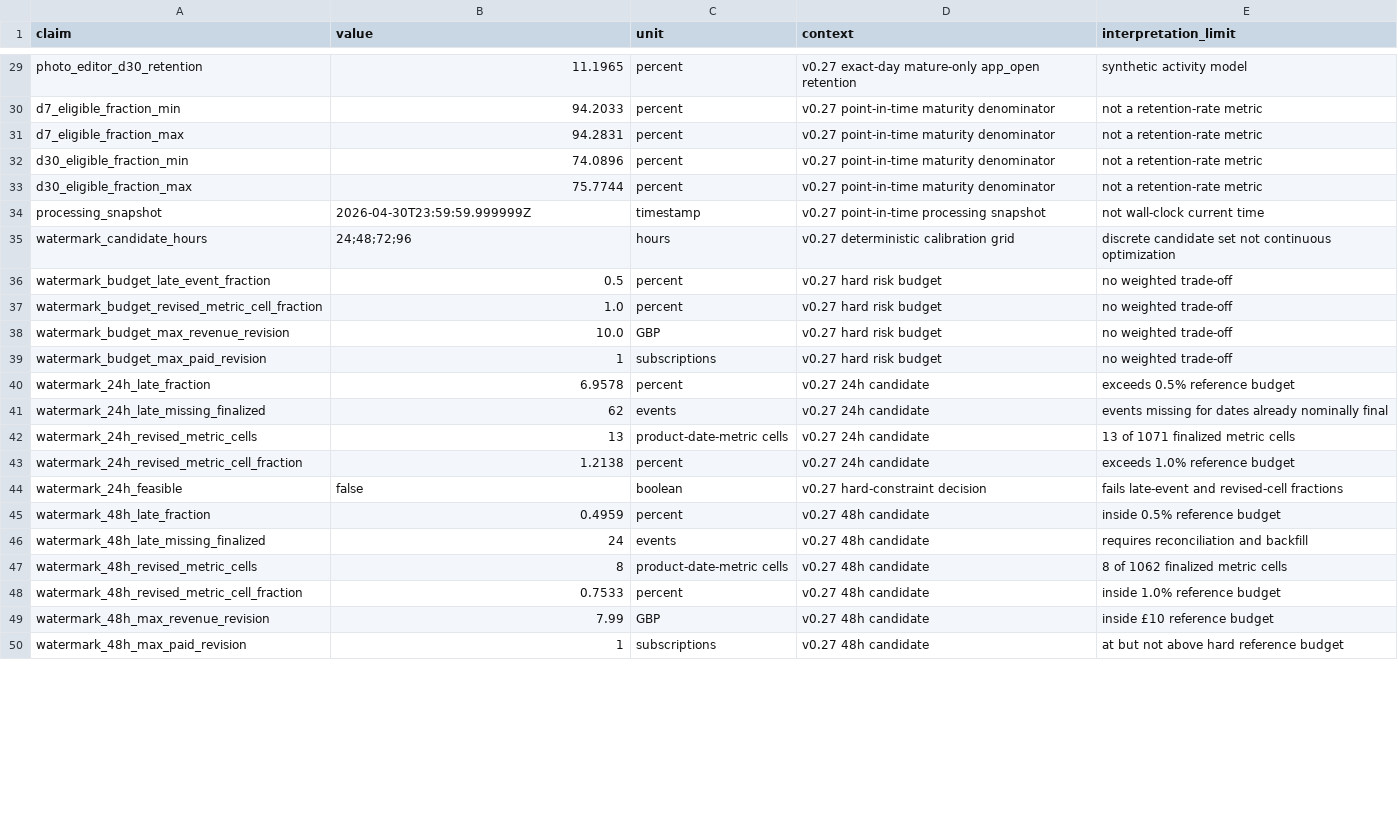
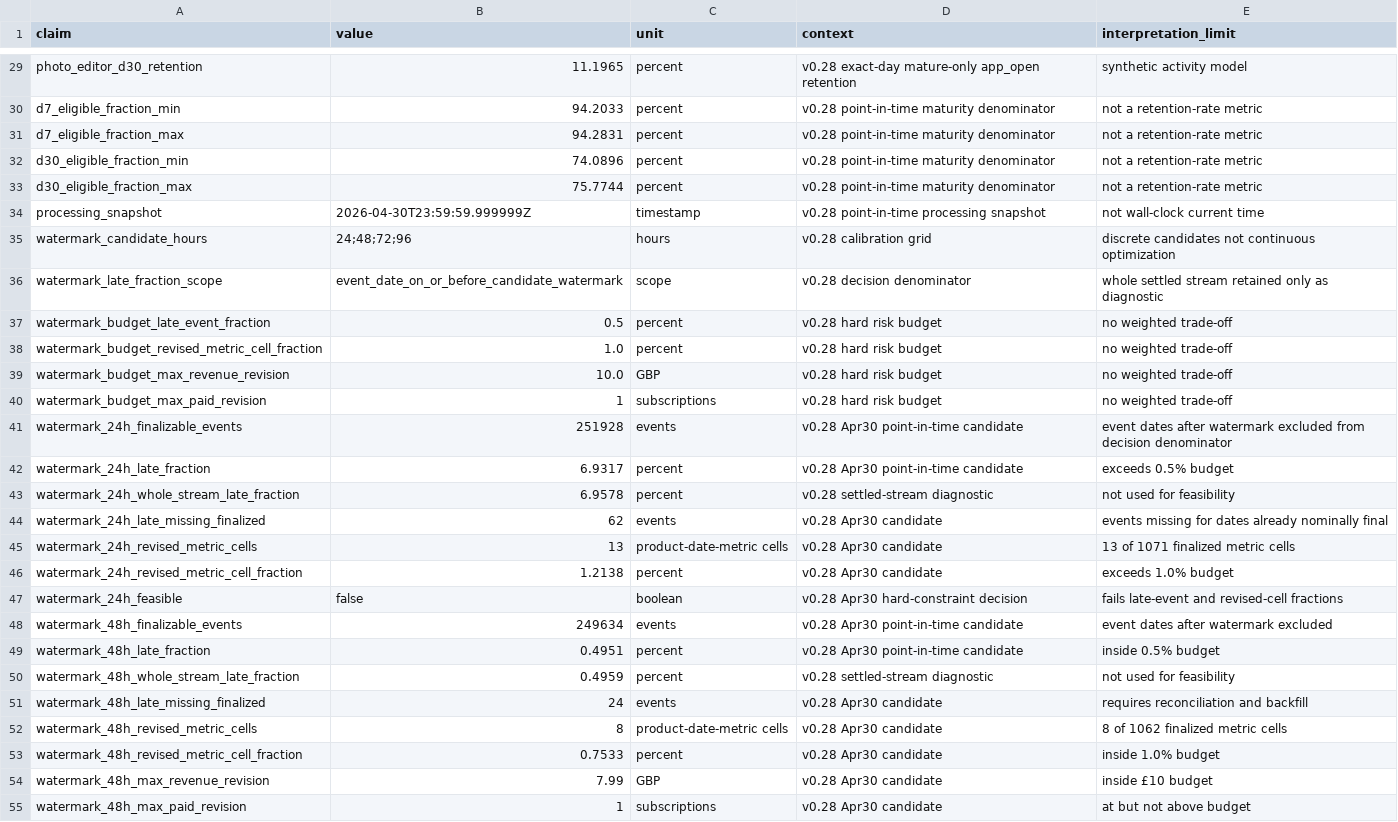
Before and after one commit to xm2325/product_analytics_data_reliability, a CSV file: results/reference_summary.csv, drawn as a sheet; only a part is shown, gaps mark what is left out; addresses are those after the commit; the diff covers the shown part only; the diff names each change by its address in the sheet, - before the commit and + after, or states it on an @@ line.

Commit message:
Pin verified v0.28 rolling watermark results

```diff
--- a/results/reference_summary.csv
+++ b/results/reference_summary.csv
-D29 (context): v0.27 exact-day mature-only…
+D29 (context): v0.28 exact-day mature-only…
-D30:D33 (context): v0.27 point-in-time maturity denominator
+D30:D33 (context): v0.28 point-in-time maturity denominator
-D34 (context): v0.27 point-in-time processing snapshot
+D34 (context): v0.28 point-in-time processing snapshot
-D35 (context): v0.27 deterministic calibration grid
+D35 (context): v0.28 calibration grid
-E35 (interpretation_limit): discrete candidate set not continuous…
+E35 (interpretation_limit): discrete candidates not continuous…
+row 36: watermark_late_fraction_scope | event_date_on_or_before_candidate_watermark | scope | v0.28 decision denominator | whole settled stream retained only as diagnostic
-D37:D40 (context): v0.27 hard risk budget
+D37:D40 (context): v0.28 hard risk budget
+row 41: watermark_24h_finalizable_events | 251928 | events | v0.28 Apr30 point-in-time candidate | event dates after watermark excluded from decision denominator
-B42 (value): 6.9578
+B42 (value): 6.9317
-D42 (context): v0.27 24h candidate
+D42 (context): v0.28 Apr30 point-in-time candidate
-E42 (interpretation_limit): exceeds 0.5% reference budget
+E42 (interpretation_limit): exceeds 0.5% budget
+row 43: watermark_24h_whole_stream_late_fraction | 6.9578 | percent | v0.28 settled-stream diagnostic | not used for feasibility
-D44:D46 (context): v0.27 24h candidate
+D44:D46 (context): v0.28 Apr30 candidate
-E46 (interpretation_limit): exceeds 1.0% reference budget
+E46 (interpretation_limit): exceeds 1.0% budget
-D47 (context): v0.27 hard-constraint decision
+D47 (context): v0.28 Apr30 hard-constraint decision
+row 48: watermark_48h_finalizable_events | 249634 | events | v0.28 Apr30 point-in-time candidate | event dates after watermark excluded
-B49 (value): 0.4959
+B49 (value): 0.4951
-D49 (context): v0.27 48h candidate
+D49 (context): v0.28 Apr30 point-in-time candidate
-E49 (interpretation_limit): inside 0.5% reference budget
+E49 (interpretation_limit): inside 0.5% budget
+row 50: watermark_48h_whole_stream_late_fraction | 0.4959 | percent | v0.28 settled-stream diagnostic | not used for feasibility
-D51:D55 (context): v0.27 48h candidate
+D51:D55 (context): v0.28 Apr30 candidate
-E53 (interpretation_limit): inside 1.0% reference budget
+E53 (interpretation_limit): inside 1.0% budget
-E54 (interpretation_limit): inside £10 reference budget
+E54 (interpretation_limit): inside £10 budget
-E55 (interpretation_limit): at but not above hard reference budget
+E55 (interpretation_limit): at but not above budget
```
Also changed, not shown: 16 added rows, 2 removed rows and 53 edited cells elsewhere in this file.
